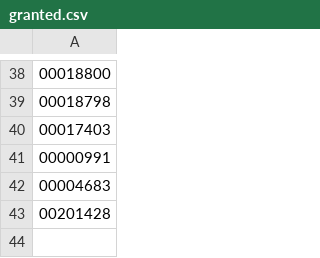
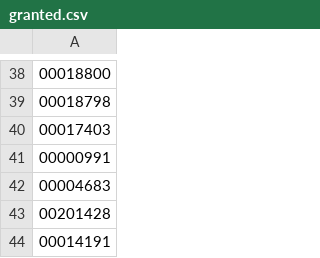
Before and after one commit to TurkyGary/TGLockSystem, a CSV file: data/granted.csv, drawn as a sheet; only a part is shown, gaps mark what is left out; the diff names each change by its address in the sheet, - before the commit and + after, or states it on an @@ line.

```diff
--- a/data/granted.csv
+++ b/data/granted.csv
+row 44: 00014191
```
Also changed, not shown: data/access_list.csv, 1 other file.
